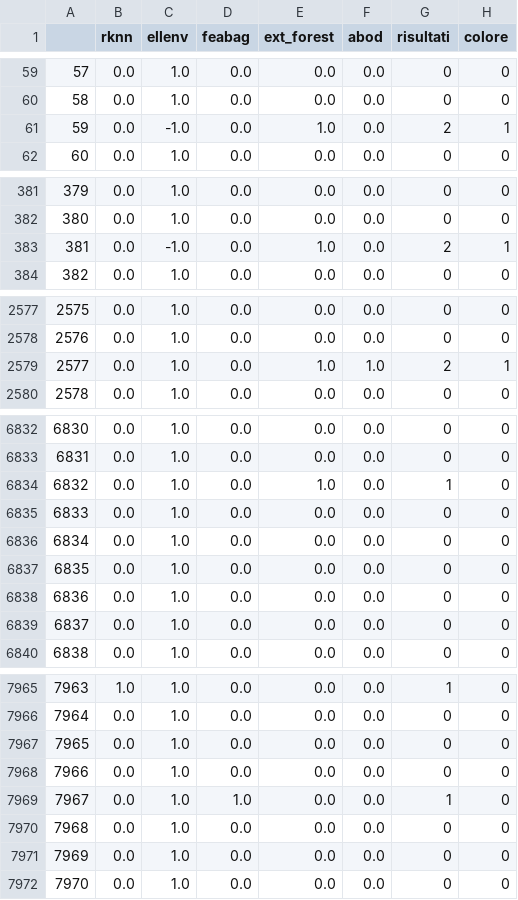
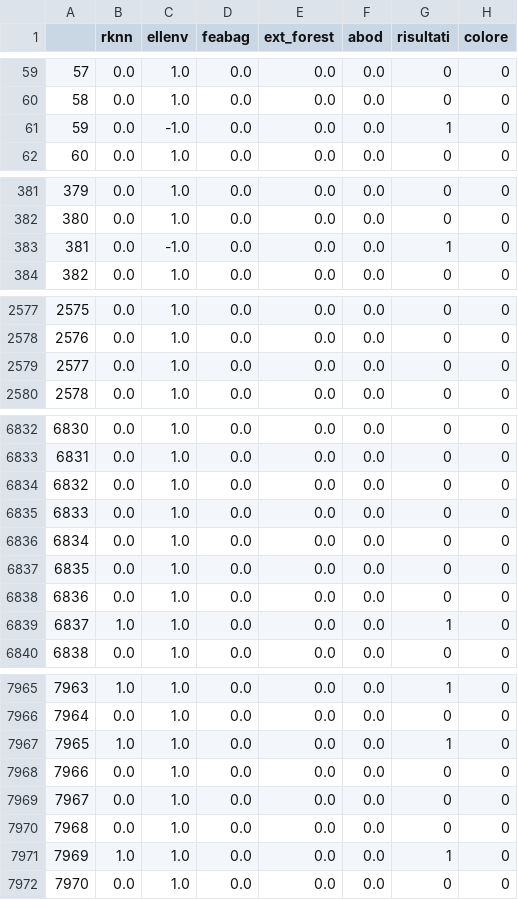
Before and after one commit to alessialaconca/Data_Mining_2_Child_Mind_Institute, a CSV file: ale/df_outliers.csv, drawn as a sheet; only a part is shown, gaps mark what is left out; the diff covers the shown part only.

```diff
--- a/ale/df_outliers.csv
+++ b/ale/df_outliers.csv
@@ -60,3 +60,3 @@
 58,0.0,1.0,0.0,0.0,0.0,0,0
-59,0.0,-1.0,0.0,1.0,0.0,2,1
+59,0.0,-1.0,0.0,0.0,0.0,1,0
 60,0.0,1.0,0.0,0.0,0.0,0,0
@@ -382,3 +382,3 @@
 380,0.0,1.0,0.0,0.0,0.0,0,0
-381,0.0,-1.0,0.0,1.0,0.0,2,1
+381,0.0,-1.0,0.0,0.0,0.0,1,0
 382,0.0,1.0,0.0,0.0,0.0,0,0
@@ -2578,3 +2578,3 @@
 2576,0.0,1.0,0.0,0.0,0.0,0,0
-2577,0.0,1.0,0.0,1.0,1.0,2,1
+2577,0.0,1.0,0.0,0.0,0.0,0,0
 2578,0.0,1.0,0.0,0.0,0.0,0,0
@@ -6833,3 +6833,3 @@
 6831,0.0,1.0,0.0,0.0,0.0,0,0
-6832,0.0,1.0,0.0,1.0,0.0,1,0
+6832,0.0,1.0,0.0,0.0,0.0,0,0
 6833,0.0,1.0,0.0,0.0,0.0,0,0
@@ -6838,3 +6838,3 @@
 6836,0.0,1.0,0.0,0.0,0.0,0,0
-6837,0.0,1.0,0.0,0.0,0.0,0,0
+6837,1.0,1.0,0.0,0.0,0.0,1,0
 6838,0.0,1.0,0.0,0.0,0.0,0,0
@@ -7966,7 +7966,7 @@
 7964,0.0,1.0,0.0,0.0,0.0,0,0
-7965,0.0,1.0,0.0,0.0,0.0,0,0
+7965,1.0,1.0,0.0,0.0,0.0,1,0
 7966,0.0,1.0,0.0,0.0,0.0,0,0
-7967,0.0,1.0,1.0,0.0,0.0,1,0
+7967,0.0,1.0,0.0,0.0,0.0,0,0
 7968,0.0,1.0,0.0,0.0,0.0,0,0
-7969,0.0,1.0,0.0,0.0,0.0,0,0
+7969,1.0,1.0,0.0,0.0,0.0,1,0
 7970,0.0,1.0,0.0,0.0,0.0,0,0
```
Also changed, not shown: 134 edited cells elsewhere in this file, 10 other files.
